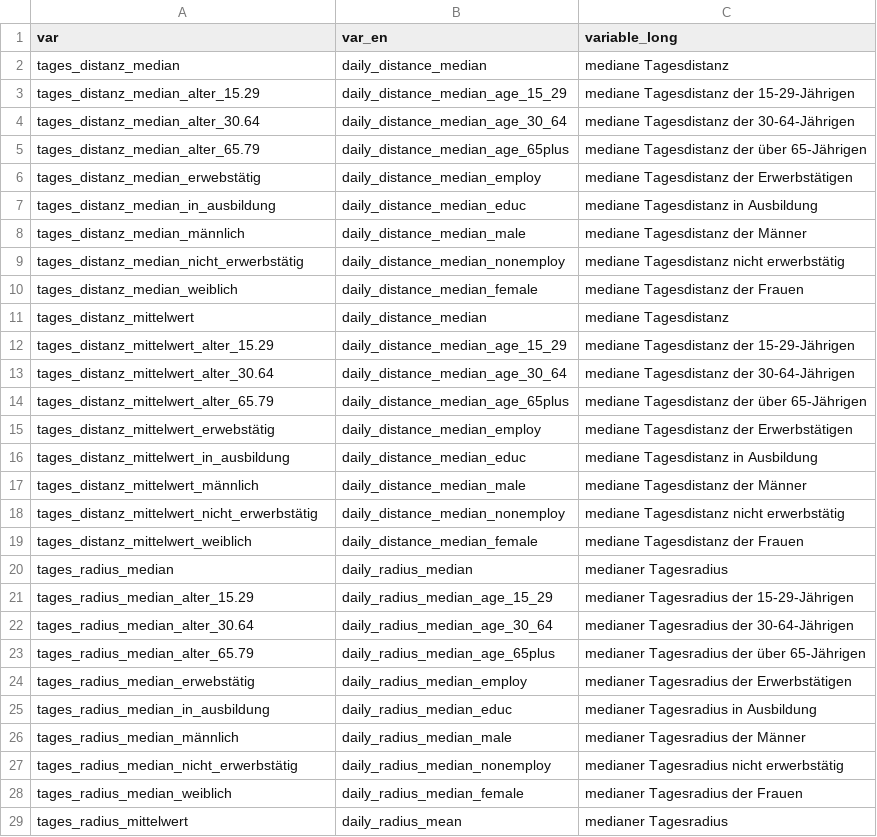
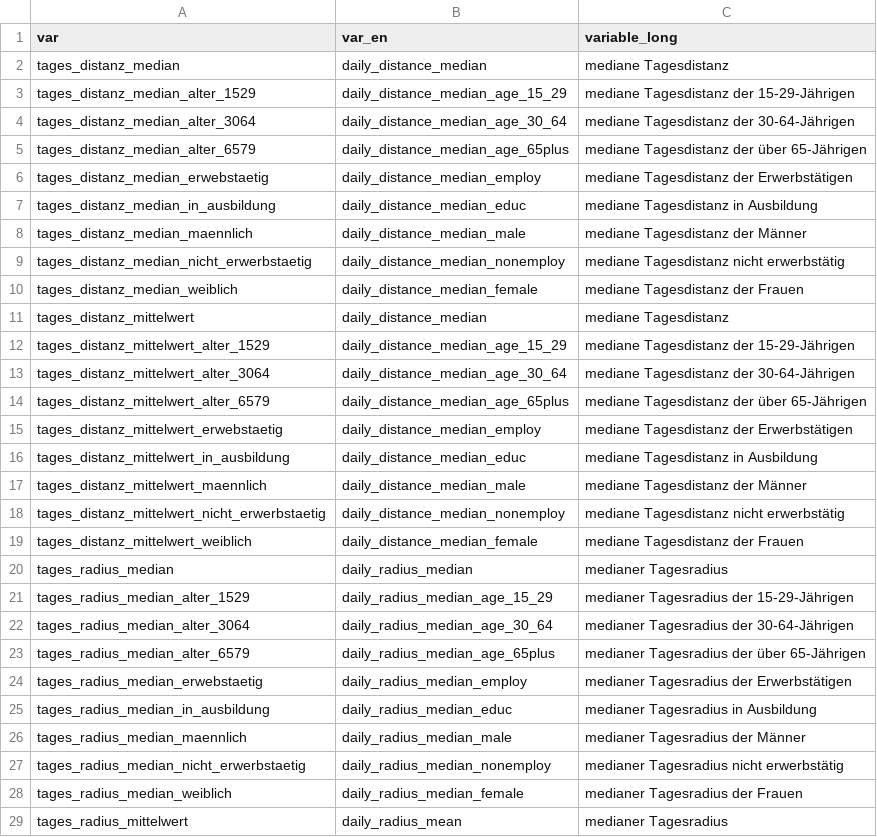
Before and after one commit to statistikZH/covid19monitoring_mobility_intervista, a CSV file: coding_vars_intervista.csv, drawn as a sheet; only a part is shown; the diff covers the shown part only.

```diff
--- a/coding_vars_intervista.csv
+++ b/coding_vars_intervista.csv
@@ -2,27 +2,27 @@
 "tages_distanz_median","daily_distance_median"," mediane Tagesdistanz"
-"tages_distanz_median_alter_15.29","daily_distance_median_age_15_29","mediane Tagesdistanz der 15-29-Jährigen"
-"tages_distanz_median_alter_30.64","daily_distance_median_age_30_64","mediane Tagesdistanz der 30-64-Jährigen"
-"tages_distanz_median_alter_65.79","daily_distance_median_age_65plus","mediane Tagesdistanz der über 65-Jährigen"
-"tages_distanz_median_erwebstätig","daily_distance_median_employ"," mediane Tagesdistanz der Erwerbstätigen"
+"tages_distanz_median_alter_1529","daily_distance_median_age_15_29","mediane Tagesdistanz der 15-29-Jährigen"
+"tages_distanz_median_alter_3064","daily_distance_median_age_30_64","mediane Tagesdistanz der 30-64-Jährigen"
+"tages_distanz_median_alter_6579","daily_distance_median_age_65plus","mediane Tagesdistanz der über 65-Jährigen"
+"tages_distanz_median_erwebstaetig","daily_distance_median_employ"," mediane Tagesdistanz der Erwerbstätigen"
 "tages_distanz_median_in_ausbildung","daily_distance_median_educ"," mediane Tagesdistanz in Ausbildung"
-"tages_distanz_median_männlich","daily_distance_median_male","mediane Tagesdistanz der Männer"
-"tages_distanz_median_nicht_erwerbstätig","daily_distance_median_nonemploy"," mediane Tagesdistanz nicht erwerbstätig"
+"tages_distanz_median_maennlich","daily_distance_median_male","mediane Tagesdistanz der Männer"
+"tages_distanz_median_nicht_erwerbstaetig","daily_distance_median_nonemploy"," mediane Tagesdistanz nicht erwerbstätig"
 "tages_distanz_median_weiblich","daily_distance_median_female","mediane Tagesdistanz der Frauen"
 "tages_distanz_mittelwert","daily_distance_median"," mediane Tagesdistanz"
-"tages_distanz_mittelwert_alter_15.29","daily_distance_median_age_15_29","mediane Tagesdistanz der 15-29-Jährigen"
-"tages_distanz_mittelwert_alter_30.64","daily_distance_median_age_30_64","mediane Tagesdistanz der 30-64-Jährigen"
-"tages_distanz_mittelwert_alter_65.79","daily_distance_median_age_65plus","mediane Tagesdistanz der über 65-Jährigen"
-"tages_distanz_mittelwert_erwebstätig","daily_distance_median_employ"," mediane Tagesdistanz der Erwerbstätigen"
+"tages_distanz_mittelwert_alter_1529","daily_distance_median_age_15_29","mediane Tagesdistanz der 15-29-Jährigen"
+"tages_distanz_mittelwert_alter_3064","daily_distance_median_age_30_64","mediane Tagesdistanz der 30-64-Jährigen"
+"tages_distanz_mittelwert_alter_6579","daily_distance_median_age_65plus","mediane Tagesdistanz der über 65-Jährigen"
+"tages_distanz_mittelwert_erwebstaetig","daily_distance_median_employ"," mediane Tagesdistanz der Erwerbstätigen"
 "tages_distanz_mittelwert_in_ausbildung","daily_distance_median_educ"," mediane Tagesdistanz in Ausbildung"
-"tages_distanz_mittelwert_männlich","daily_distance_median_male","mediane Tagesdistanz der Männer"
-"tages_distanz_mittelwert_nicht_erwerbstätig","daily_distance_median_nonemploy"," mediane Tagesdistanz nicht erwerbstätig"
+"tages_distanz_mittelwert_maennlich","daily_distance_median_male","mediane Tagesdistanz der Männer"
+"tages_distanz_mittelwert_nicht_erwerbstaetig","daily_distance_median_nonemploy"," mediane Tagesdistanz nicht erwerbstätig"
 "tages_distanz_mittelwert_weiblich","daily_distance_median_female","mediane Tagesdistanz der Frauen"
 "tages_radius_median","daily_radius_median"," medianer Tagesradius"
-"tages_radius_median_alter_15.29","daily_radius_median_age_15_29","medianer Tagesradius der 15-29-Jährigen"
-"tages_radius_median_alter_30.64","daily_radius_median_age_30_64","medianer Tagesradius der 30-64-Jährigen"
-"tages_radius_median_alter_65.79","daily_radius_median_age_65plus","medianer Tagesradius der über 65-Jährigen"
-"tages_radius_median_erwebstätig","daily_radius_median_employ"," medianer Tagesradius der Erwerbstätigen"
+"tages_radius_median_alter_1529","daily_radius_median_age_15_29","medianer Tagesradius der 15-29-Jährigen"
+"tages_radius_median_alter_3064","daily_radius_median_age_30_64","medianer Tagesradius der 30-64-Jährigen"
+"tages_radius_median_alter_6579","daily_radius_median_age_65plus","medianer Tagesradius der über 65-Jährigen"
+"tages_radius_median_erwebstaetig","daily_radius_median_employ"," medianer Tagesradius der Erwerbstätigen"
 "tages_radius_median_in_ausbildung","daily_radius_median_educ"," medianer Tagesradius in Ausbildung"
-"tages_radius_median_männlich","daily_radius_median_male","medianer Tagesradius der Männer"
-"tages_radius_median_nicht_erwerbstätig","daily_radius_median_nonemploy"," medianer Tagesradius nicht erwerbstätig"
+"tages_radius_median_maennlich","daily_radius_median_male","medianer Tagesradius der Männer"
+"tages_radius_median_nicht_erwerbstaetig","daily_radius_median_nonemploy"," medianer Tagesradius nicht erwerbstätig"
 "tages_radius_median_weiblich","daily_radius_median_female","medianer Tagesradius der Frauen"
```
Also changed, not shown: 6 edited cells elsewhere in this file, 2 other files.
